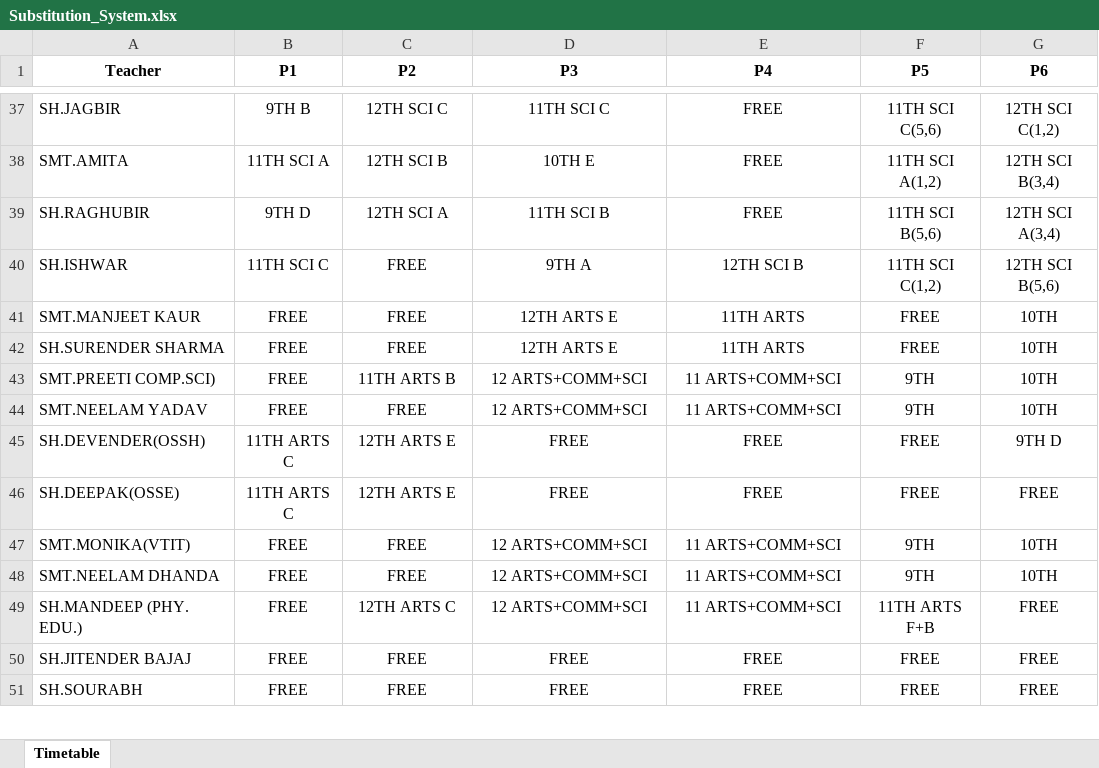
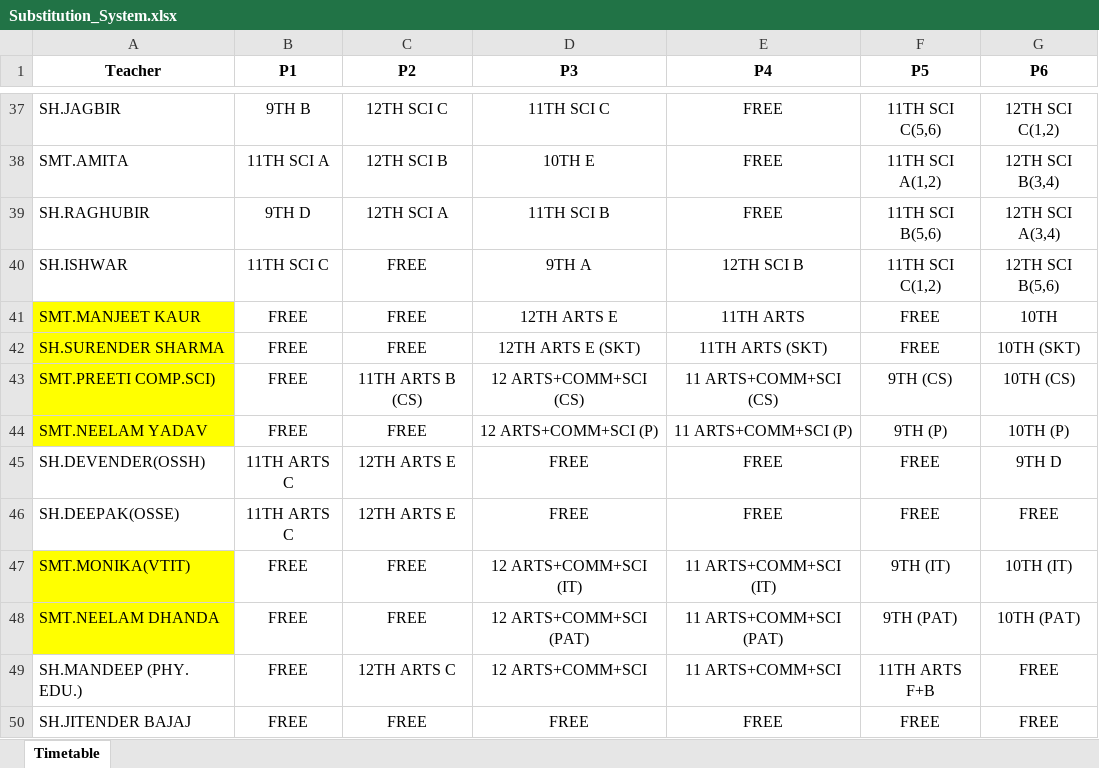
Before and after one commit to JaiGoel12/Substitute-management-v2, an Excel workbook: public/Substitution_System.xlsx, sheet Timetable, drawn as a sheet; only a part is shown, gaps mark what is left out; the shorter side is filled out with more unchanged rows; values as stored, in another font and other column widths than the file's, no borders; the diff names each change by its address in the sheet, - before the commit and + after, or states it on an @@ line.

```diff
--- a/public/Substitution_System.xlsx (sheet Timetable)
+++ b/public/Substitution_System.xlsx (sheet Timetable)
-A41:A44 fill: none
+A41:A44 fill: #FFFF00
-D42 (P3): 12TH ARTS E
+D42 (P3): 12TH ARTS E (SKT)
-E42 (P4): 11TH ARTS
+E42 (P4): 11TH ARTS (SKT)
-G42 (P6): 10TH
+G42 (P6): 10TH (SKT)
-C43 (P2): 11TH ARTS B
+C43 (P2): 11TH ARTS B (CS)
-D43 (P3): 12 ARTS+COMM+SCI
+D43 (P3): 12 ARTS+COMM+SCI (CS)
-E43 (P4): 11 ARTS+COMM+SCI
+E43 (P4): 11 ARTS+COMM+SCI (CS)
-F43 (P5): 9TH
+F43 (P5): 9TH (CS)
-G43 (P6): 10TH
+G43 (P6): 10TH (CS)
-D44 (P3): 12 ARTS+COMM+SCI
+D44 (P3): 12 ARTS+COMM+SCI (P)
-E44 (P4): 11 ARTS+COMM+SCI
+E44 (P4): 11 ARTS+COMM+SCI (P)
-F44 (P5): 9TH
+F44 (P5): 9TH (P)
-G44 (P6): 10TH
+G44 (P6): 10TH (P)
-A47:A48 fill: none
+A47:A48 fill: #FFFF00
-D47 (P3): 12 ARTS+COMM+SCI
+D47 (P3): 12 ARTS+COMM+SCI (IT)
-E47 (P4): 11 ARTS+COMM+SCI
+E47 (P4): 11 ARTS+COMM+SCI (IT)
-F47 (P5): 9TH
+F47 (P5): 9TH (IT)
-G47 (P6): 10TH
+G47 (P6): 10TH (IT)
-D48 (P3): 12 ARTS+COMM+SCI
+D48 (P3): 12 ARTS+COMM+SCI (PAT)
-E48 (P4): 11 ARTS+COMM+SCI
+E48 (P4): 11 ARTS+COMM+SCI (PAT)
-F48 (P5): 9TH
+F48 (P5): 9TH (PAT)
-G48 (P6): 10TH
+G48 (P6): 10TH (PAT)
```
Also changed, not shown: 1 other file.
